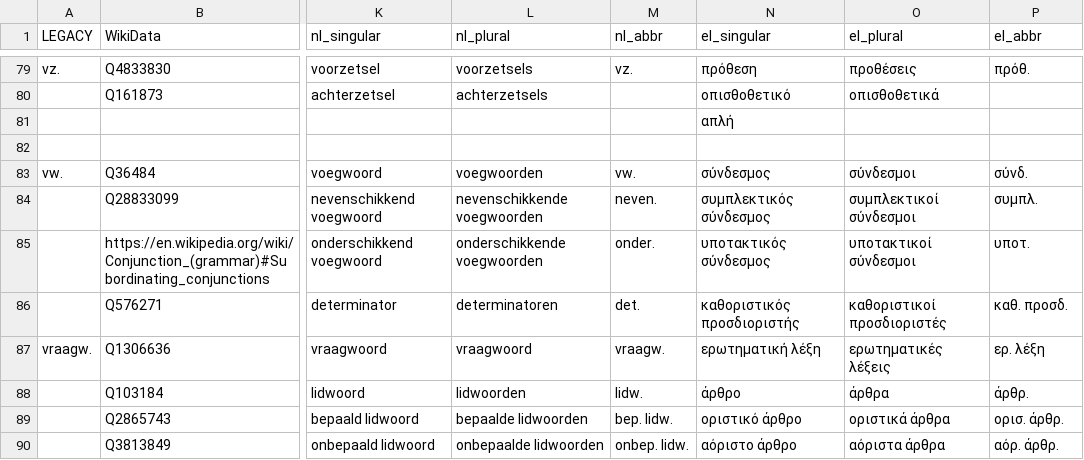
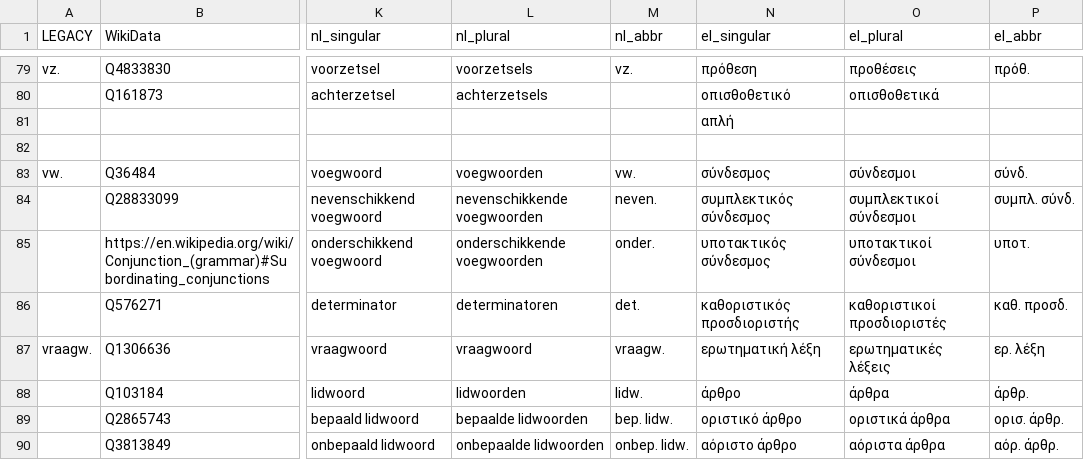
Before and after one commit to rhythmus/MetaLang, a TSV file: PoS-concordance.tsv, drawn as a sheet; only a part is shown, gaps mark what is left out; the diff names each change by its address in the sheet, - before the commit and + after, or states it on an @@ line.

```diff
--- a/PoS-concordance.tsv
+++ b/PoS-concordance.tsv
-P84 (el_abbr): συμπλ.
+P84 (el_abbr): συμπλ. σύνδ.
```
Also changed, not shown: 1 other file.
